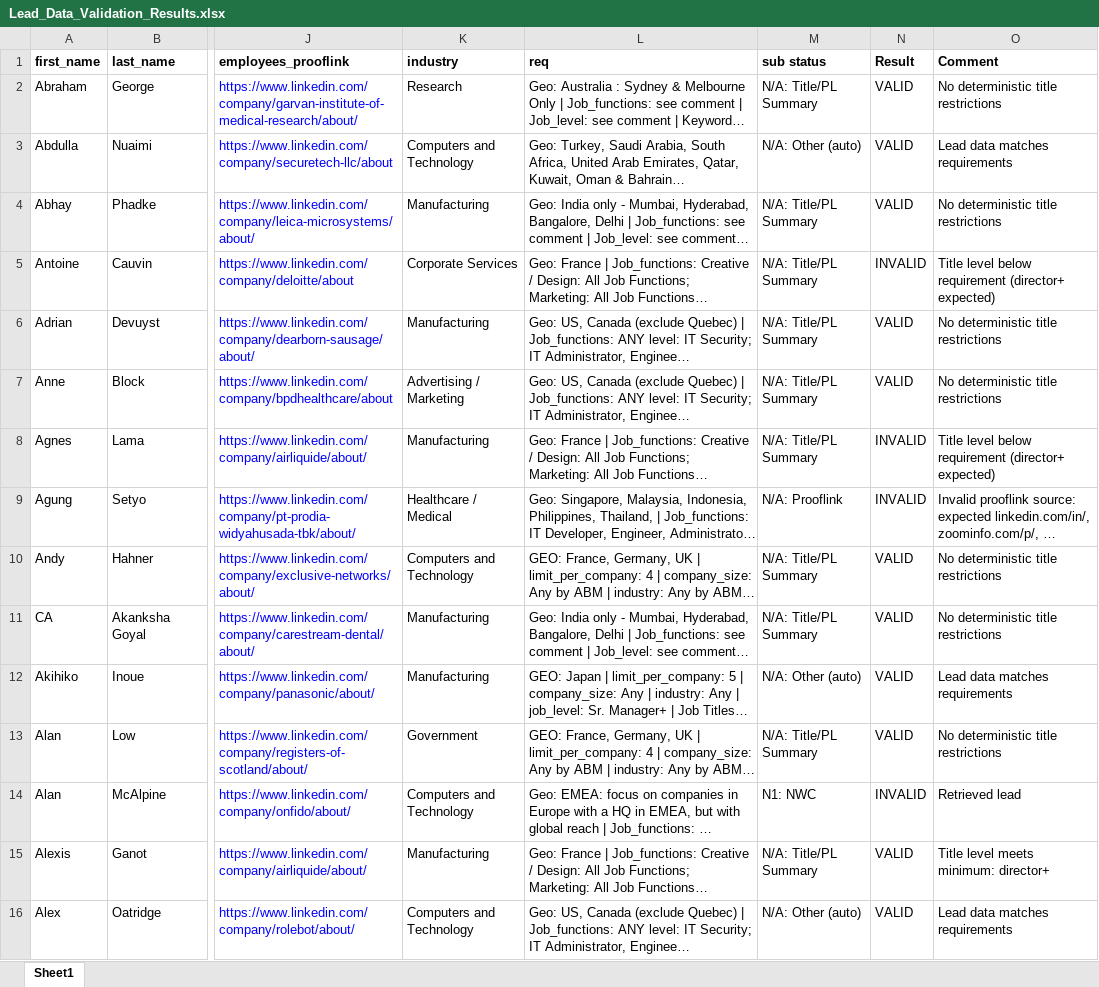
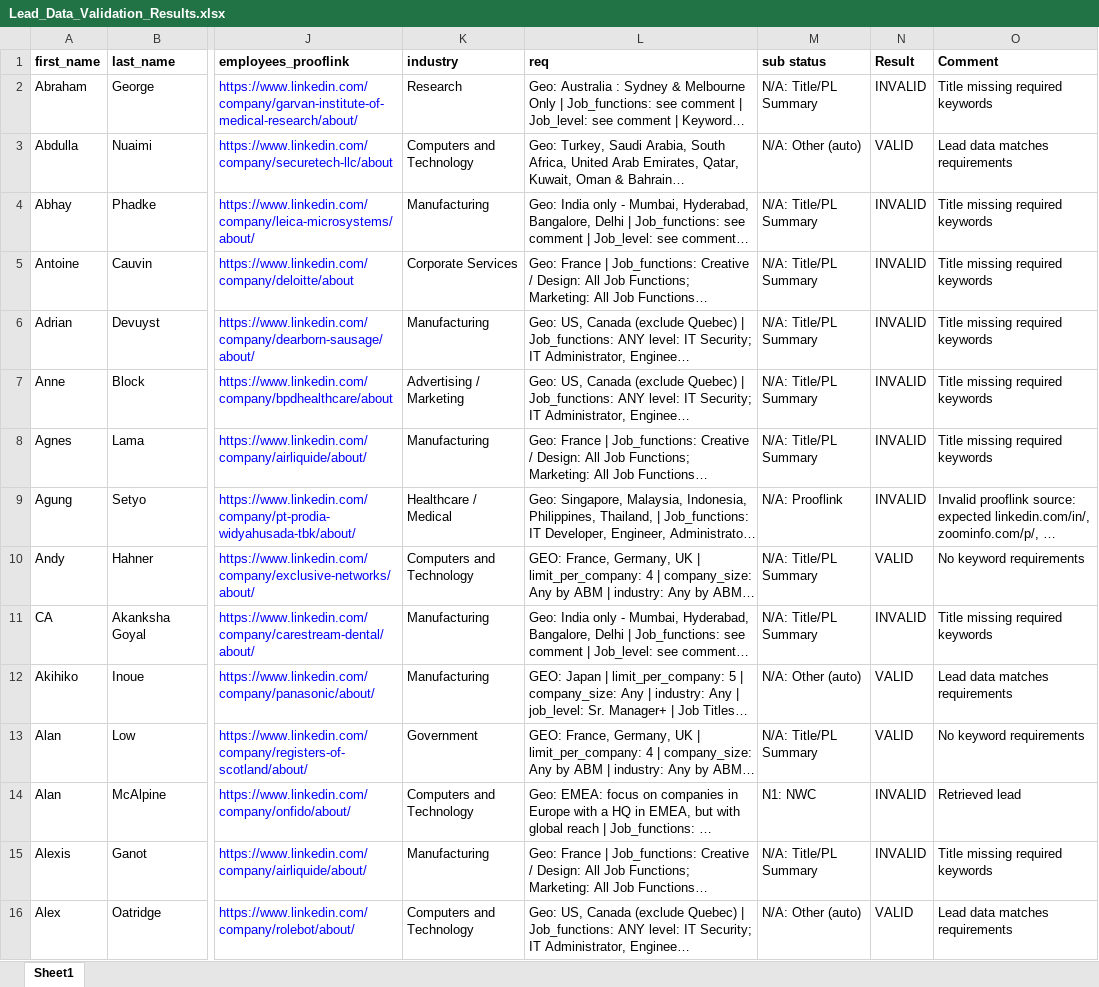
Before and after one commit to Mih-Nig-Afe/lead-data-validation-engine, an Excel workbook: Lead_Data_Validation_Results.xlsx, sheet Sheet1, drawn as a sheet; only a part is shown, gaps mark what is left out; long unchanged cells end in …; values as stored, in another font and other column widths than the file's, no borders; the diff covers the shown part only; the diff names each change by its address in the sheet, - before the commit and + after, or states it on an @@ line.

Commit message:
Update Lead_Data_Validation_Results.xlsx
Replace the Lead_Data_Validation_Results.xlsx with an updated Excel file containing refreshed lead data validation results. This is a binary file update only; no source code or text files were modified.

```diff
--- a/Lead_Data_Validation_Results.xlsx (sheet Sheet1)
+++ b/Lead_Data_Validation_Results.xlsx (sheet Sheet1)
-N2 (Result): VALID
+N2 (Result): INVALID
-O2 (Comment): No deterministic title restrictions
+O2 (Comment): Title missing required keywords
-N4 (Result): VALID
+N4 (Result): INVALID
-O4 (Comment): No deterministic title restrictions
+O4 (Comment): Title missing required keywords
-O5 (Comment): Title level below requirement (director+ expected)
+O5 (Comment): Title missing required keywords
-N6:N7 (Result): VALID
+N6:N7 (Result): INVALID
-O6:O7 (Comment): No deterministic title restrictions
+O6:O7 (Comment): Title missing required keywords
-O8 (Comment): Title level below requirement (director+ expected)
+O8 (Comment): Title missing required keywords
-O10 (Comment): No deterministic title restrictions
+O10 (Comment): No keyword requirements
-N11 (Result): VALID
+N11 (Result): INVALID
-O11 (Comment): No deterministic title restrictions
+O11 (Comment): Title missing required keywords
-O13 (Comment): No deterministic title restrictions
+O13 (Comment): No keyword requirements
-N15 (Result): VALID
+N15 (Result): INVALID
-O15 (Comment): Title level meets minimum: director+
+O15 (Comment): Title missing required keywords
```
Also changed, not shown: 767 edited cells elsewhere in this sheet.
